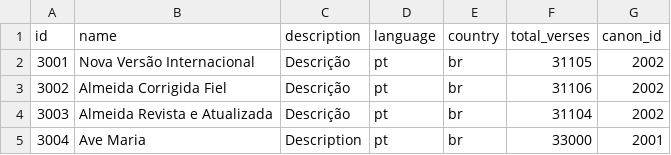
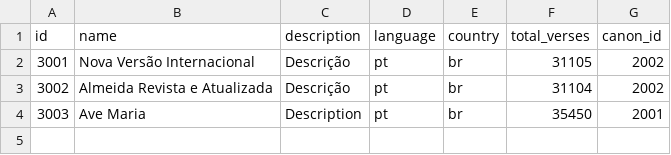
Before and after one commit to doguskysilva/bibliothecarius, a CSV file: resources/translations.csv, drawn as a sheet.

Commit message:
feat: update dependencies and translations
- Added pandas as a dependency in pyproject.toml.
- Included ipykernel in the development dependencies.
- Modified translations.csv to correct the order of translation entries and update the total verses for "Ave Maria".
- Refactored test_row_to_verse in test_mappers.py to remove unnecessary book_id variable and adjust the function call accordingly.

```diff
--- a/resources/translations.csv
+++ b/resources/translations.csv
@@ -2,4 +2,3 @@ id,name,description,language,country,total_verses,canon_id
 3001,"Nova Versão Internacional","Descrição",pt,br,31105,2002
-3002,"Almeida Corrigida Fiel","Descrição",pt,br,31106,2002
-3003,"Almeida Revista e Atualizada","Descrição",pt,br,31104,2002
-3004,"Ave Maria","Description",pt,br,33000,2001
+3002,"Almeida Revista e Atualizada","Descrição",pt,br,31104,2002
+3003,"Ave Maria","Description",pt,br,35450,2001
```
Also changed, not shown: 5 other files.
